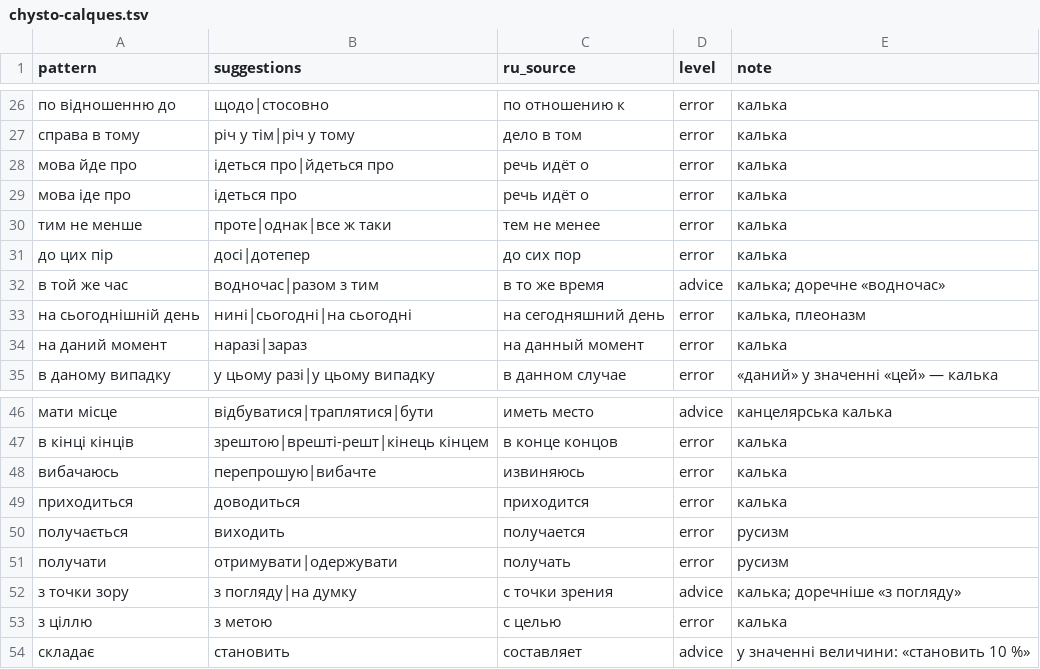
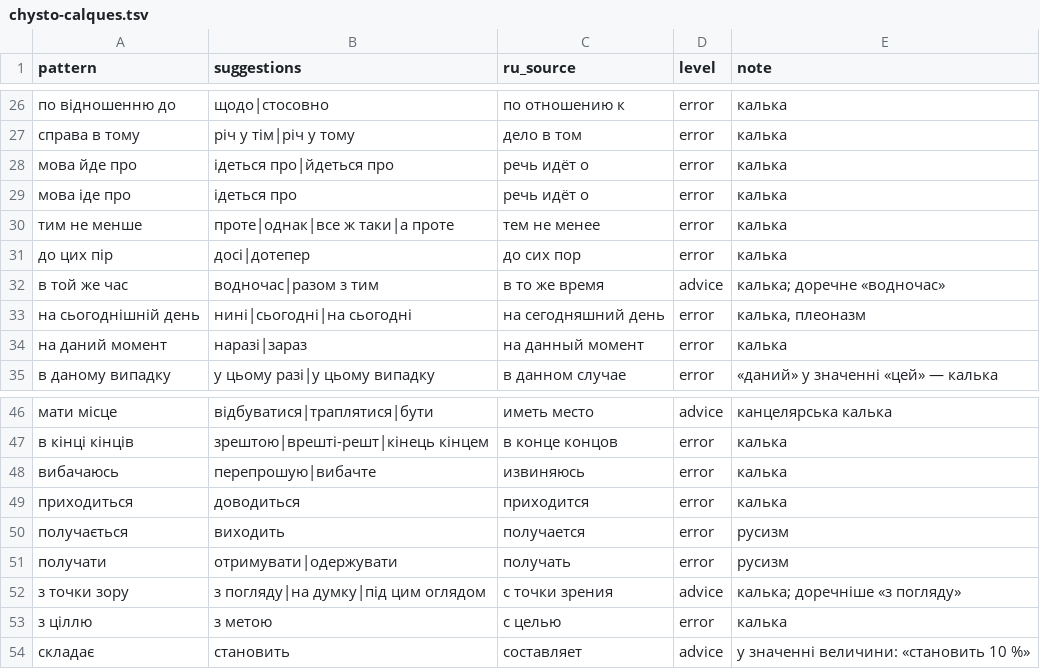
Before and after one commit to vladichumachenko/chysto-ukr-skills, a TSV file: skills/chysto/data/chysto-calques.tsv, drawn as a sheet; only a part is shown, gaps mark what is left out.

Commit message:
Refine calque suggestions after dictionary checks

```diff
--- a/skills/chysto/data/chysto-calques.tsv
+++ b/skills/chysto/data/chysto-calques.tsv
@@ -29,3 +29,3 @@ pattern	suggestions	ru_source	level	note
 мова іде про	ідеться про	речь идёт о	error	калька
-тим не менше	проте|однак|все ж таки	тем не менее	error	калька
+тим не менше	проте|однак|все ж таки|а проте	тем не менее	error	калька
 до цих пір	досі|дотепер	до сих пор	error	калька
@@ -51,3 +51,3 @@ pattern	suggestions	ru_source	level	note
 получати	отримувати|одержувати	получать	error	русизм
-з точки зору	з погляду|на думку	с точки зрения	advice	калька; доречніше «з погляду»
+з точки зору	з погляду|на думку|під цим оглядом	с точки зрения	advice	калька; доречніше «з погляду»
 з ціллю	з метою	с целью	error	калька
```
